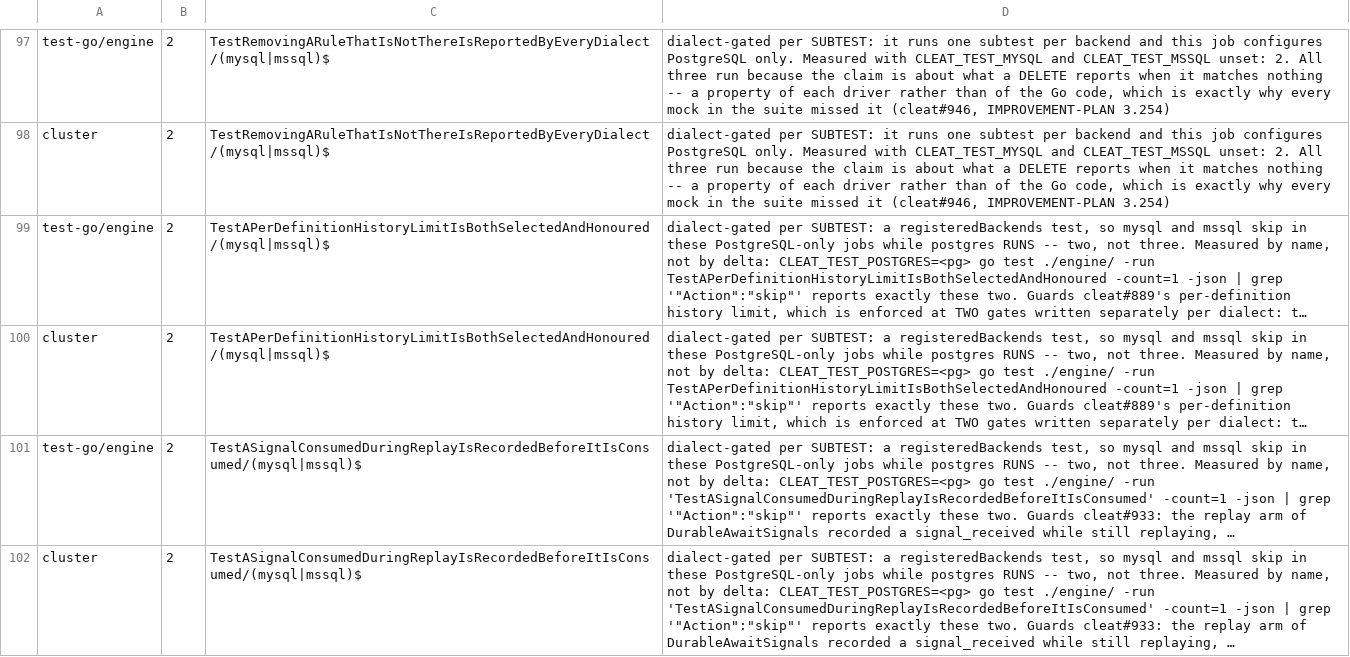
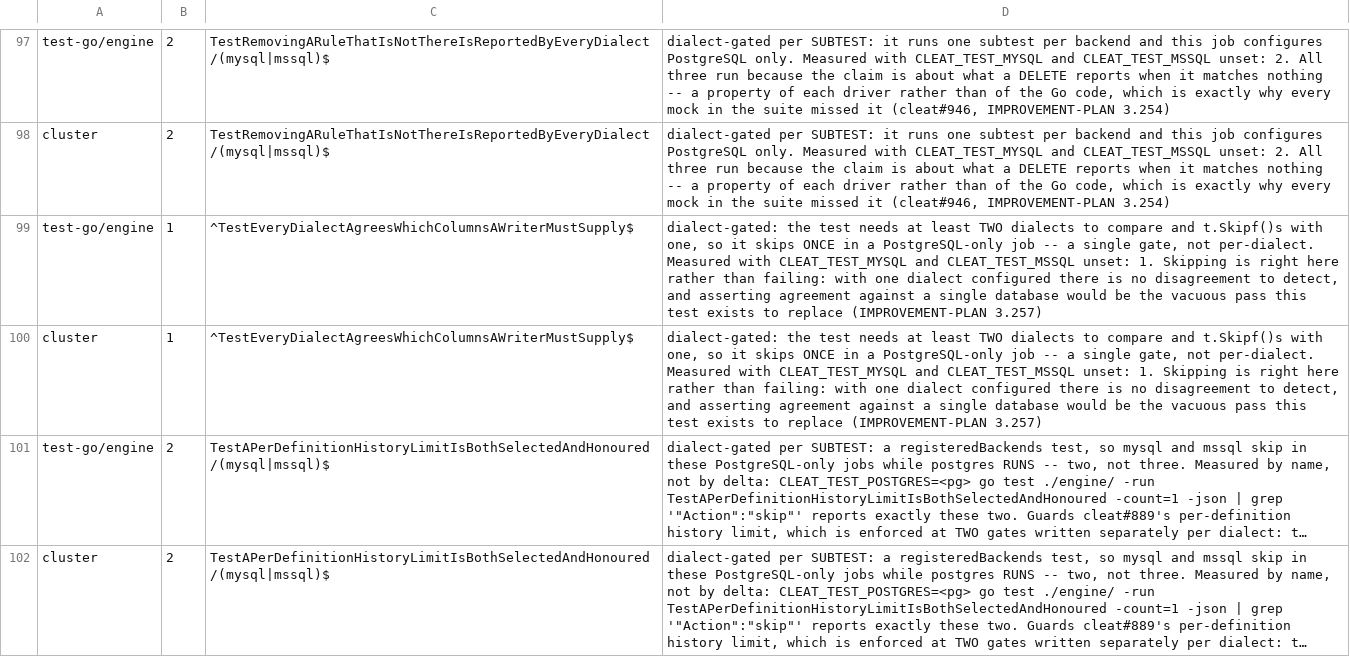
Before and after one commit to cleat-team/cleat, a TSV file: scripts/skip-ledger.tsv, drawn as a sheet; only a part is shown, gaps mark what is left out; the shorter side is filled out with more unchanged rows; long unchanged cells end in …; the diff names each change by its address in the sheet, - before the commit and + after, or states it on an @@ line.

Commit message:
test: assert the dialects agree which columns a writer must supply (#3.257, closes #963)
TestPluginMigrations_AllDialects asserts tableExists. That passed throughout
#3.255, where audit_events.id has no default on MySQL and the plugin's INSERT
omitted it: zero audit events had ever been recorded there. The table was
present; the write could not succeed.

"The schema was created" and "the schema is usable" are different claims, and
an existence check only answers the first.

The mechanism, not the sweep. A loose regex over plugins/*/migrations.go
reported 13 plugins with per-dialect asymmetry and the first checked precisely
was already compensated -- that number was never a finding. This asks each real
database what it did with the DDL and reports two: audit_events.id and
event_subscriptions.id.

The property is not "does plugin X's INSERT work", which needs a write path
per plugin and covers only statements already written. It is that the three
dialects must AGREE about which columns a writer must supply -- if they agree,
a statement that works on one works on all, which is the invariant #3.255
broke. information_schema is the oracle because it sees identity columns,
generated columns and defaults a pattern over SQL text cannot.

Both asymmetries are compensated and were verified at source: audit-log
supplies uuid.NewString() on every dialect; event-triggers has a MySQL-specific
INSERT at queries.go:41.

The guard read a stale schema and falsifying it is what showed that. Removing
the MySQL default from audit_events.timestamp did not redden the test:
RunMigrations skips applied versions, and the MySQL/MSSQL backends hand back
the shared database whose tables an earlier run created, so the mutated DDL
never ran. Fixed with a scratch database per dialect; the mutation then fails.

What the baseline does not assert is stated rather than implied: it compares
schemas, so an entry means the dialects disagree and I have read the
compensating code. Deleting event-triggers' MySQL INSERT would not redden
this. audit-log has a write test (#3.255); event-triggers does not, and that
gap is named.

engine 4685 pass / 0 fail / 7 skip. Skip ledger and skip baseline updated.

Signed-off-by: rcownie <rcownie@users.noreply.github.com>

```diff
--- a/scripts/skip-ledger.tsv
+++ b/scripts/skip-ledger.tsv
+row 99: test-go/engine | 1 | ^TestEveryDialectAgreesWhichColumnsAWriterMustSupply$ | dialect-gated: the test needs at least TWO dialects to compare and t.Skipf()s with one, so it skips ONCE in a PostgreSQL-only job -- a single gate, not per-dialect. Measured with CLEAT_TEST_MYSQL and CLEAT_TEST_MSSQL unset: 1. Skipping is right here rather than failing: with one dialect configured there is no disagreement to detect, and asserting agreement against a single database would be the vacuous pass this test exists to replace (IMPROVEMENT-PLAN 3.257)
+row 100: cluster | 1 | ^TestEveryDialectAgreesWhichColumnsAWriterMustSupply$ | dialect-gated: the test needs at least TWO dialects to compare and t.Skipf()s with one, so it skips ONCE in a PostgreSQL-only job -- a single gate, not per-dialect. Measured with CLEAT_TEST_MYSQL and CLEAT_TEST_MSSQL unset: 1. Skipping is right here rather than failing: with one dialect configured there is no disagreement to detect, and asserting agreement against a single database would be the vacuous pass this test exists to replace (IMPROVEMENT-PLAN 3.257)
```
Also changed, not shown: 3 other files.
